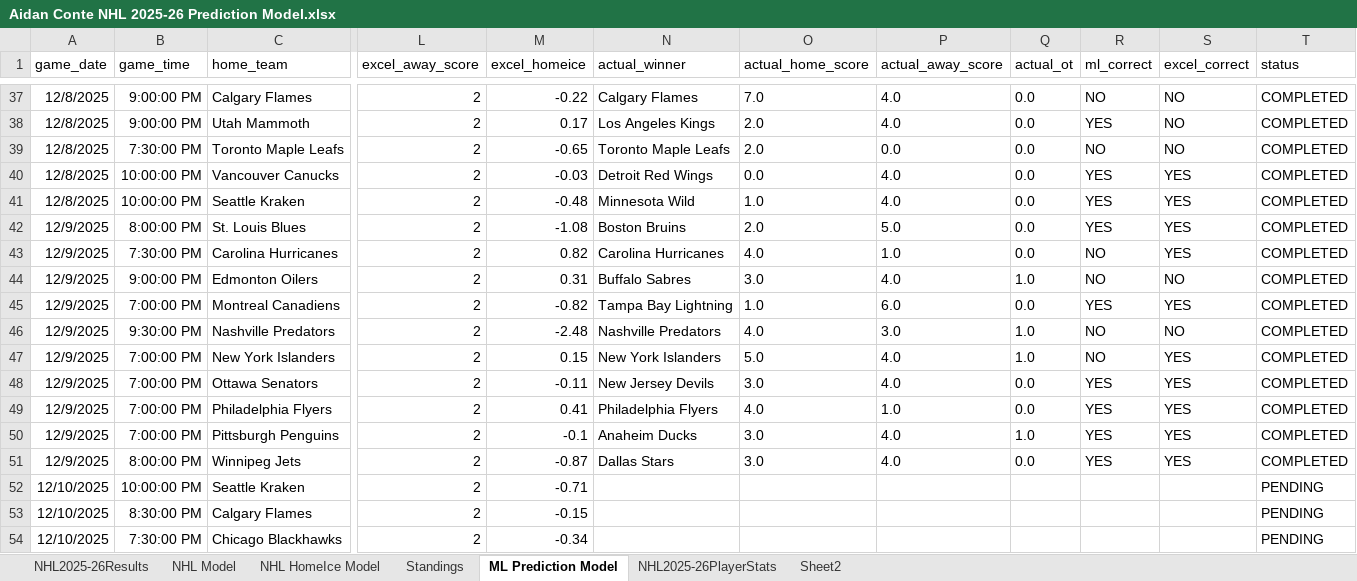
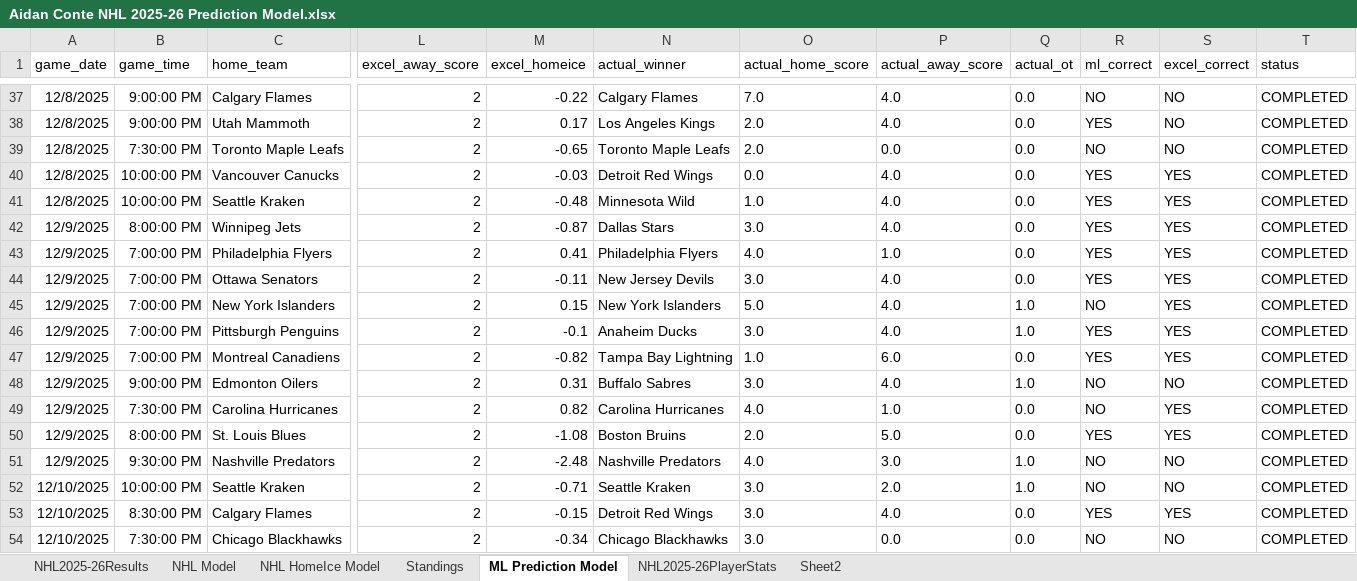
Before and after one commit to AidzNasty/NHL-Prediction-Model, an Excel workbook: Aidan Conte NHL 2025-26 Prediction Model.xlsx, sheet ML Prediction Model, drawn as a sheet; only a part is shown, gaps mark what is left out; values as stored, in another font and other column widths than the file's, no borders; table styles not drawn; the diff covers the shown part only; the diff names each change by its address in the sheet, - before the commit and + after, or states it on an @@ line.

```diff
--- a/Aidan Conte NHL 2025-26 Prediction Model.xlsx (sheet ML Prediction Model)
+++ b/Aidan Conte NHL 2025-26 Prediction Model.xlsx (sheet ML Prediction Model)
@@ row 51 moved to row 42: 12/9/2025 @@
@@ row 49 moved to row 43: 12/9/2025 @@
@@ row 48 moved to row 44: 12/9/2025 @@
@@ row 47 moved to row 45: 12/9/2025 @@
@@ row 50 moved to row 46: 12/9/2025 @@
@@ row 45 moved to row 47: 12/9/2025 @@
@@ row 44 moved to row 48: 12/9/2025 @@
@@ row 43 moved to row 49: 12/9/2025 @@
-N52 (actual_winner): (empty)
+N52 (actual_winner): Seattle Kraken
-O52:O54 (actual_home_score): (empty)
+O52:O54 (actual_home_score): 3.0
-P52 (actual_away_score): (empty)
+P52 (actual_away_score): 2.0
-Q52 (actual_ot): (empty)
+Q52 (actual_ot): 1.0
-R52 (ml_correct): (empty)
+R52 (ml_correct): NO
-S52 (excel_correct): (empty)
+S52 (excel_correct): NO
-T52:T54 (status): PENDING
+T52:T54 (status): COMPLETED
-N53 (actual_winner): (empty)
+N53 (actual_winner): Detroit Red Wings
-P53 (actual_away_score): (empty)
+P53 (actual_away_score): 4.0
-Q53:Q54 (actual_ot): (empty)
+Q53:Q54 (actual_ot): 0.0
-R53 (ml_correct): (empty)
+R53 (ml_correct): YES
-S53 (excel_correct): (empty)
+S53 (excel_correct): YES
-N54 (actual_winner): (empty)
+N54 (actual_winner): Chicago Blackhawks
-P54 (actual_away_score): (empty)
+P54 (actual_away_score): 0.0
-R54 (ml_correct): (empty)
+R54 (ml_correct): NO
-S54 (excel_correct): (empty)
+S54 (excel_correct): NO
```
Also changed, not shown: 13 added rows, 19 moved rows and 7 edited cells elsewhere in this sheet, sheet NHL HomeIce Model, sheet NHL2025-26PlayerStats, sheet NHL Model, sheet Standings, sheet NHL2025-26Results.
